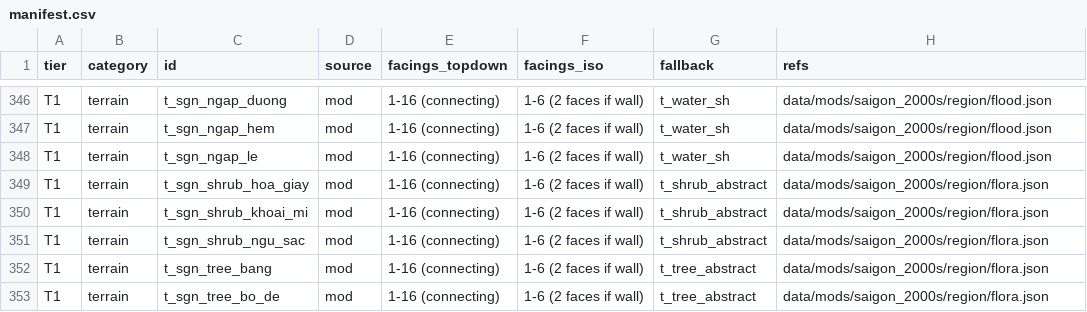
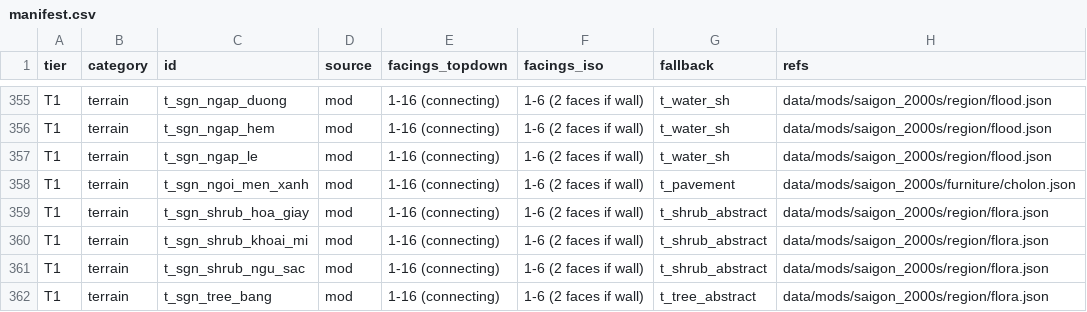
Before and after one commit to andy1912/Cataclysm-DDA, a CSV file: doc/saigon/art/manifest.csv, drawn as a sheet; only a part is shown, gaps mark what is left out; the shorter side is filled out with more unchanged rows; the diff covers the shown part only.

```diff
--- a/doc/saigon/art/manifest.csv
+++ b/doc/saigon/art/manifest.csv
@@ -348,2 +357,3 @@ T1,terrain,t_sgn_ngap_hem,mod,1-16 (connecting),1-6 (2 faces if wall),t_water_sh
 T1,terrain,t_sgn_ngap_le,mod,1-16 (connecting),1-6 (2 faces if wall),t_water_sh,data/mods/saigon_2000s/region/flood.json
+T1,terrain,t_sgn_ngoi_men_xanh,mod,1-16 (connecting),1-6 (2 faces if wall),t_pavement,data/mods/saigon_2000s/furniture/cholon.json
 T1,terrain,t_sgn_shrub_hoa_giay,mod,1-16 (connecting),1-6 (2 faces if wall),t_shrub_abstract,data/mods/saigon_2000s/region/flora.json
```
Also changed, not shown: 9 added rows elsewhere in this file, doc/saigon/art/sprite_revision_list.csv, 19 other files.
